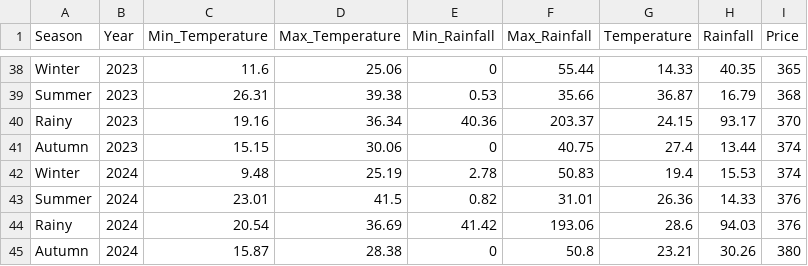
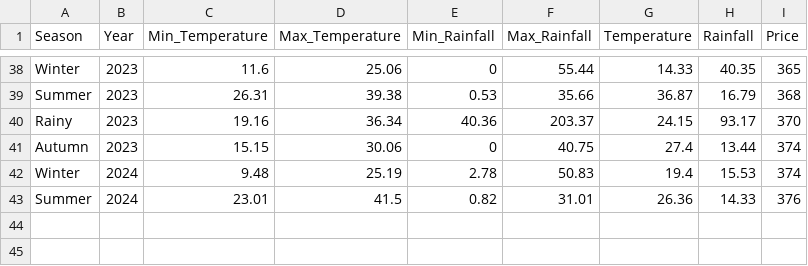
Before and after one commit to Samcoding5854/CanePredictions, a CSV file: Biznaur_data.csv, drawn as a sheet; only a part is shown, gaps mark what is left out; the diff names each change by its address in the sheet, - before the commit and + after, or states it on an @@ line.

```diff
--- a/Biznaur_data.csv
+++ b/Biznaur_data.csv
-row 44: Rainy | 2024 | 20.54 | 36.69 | 41.42 | 193.06 | 28.6 | 94.03 | 376
-row 45: Autumn | 2024 | 15.87 | 28.38 | 0 | 50.8 | 23.21 | 30.26 | 380
```
Also changed, not shown: Muzaffarnagar_data.csv, Saharanpur_data.csv, 3 other files.
